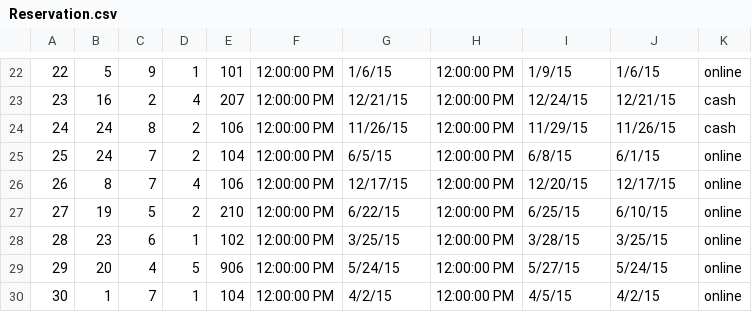
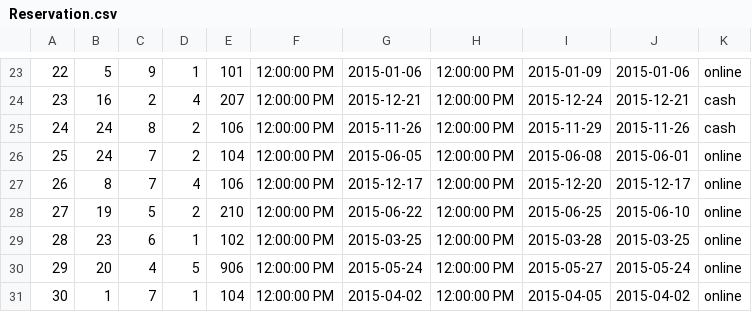
Before and after one commit to minhhuy11022000/Hotel-Management-System, a CSV file: Reservation.csv, drawn as a sheet; only a part is shown, gaps mark what is left out; the diff covers the shown part only.

```diff
--- a/Reservation.csv
+++ b/Reservation.csv
@@ -22,9 +23,9 @@
-22,5,9,1,101,12:00:00 PM,1/6/15,12:00:00 PM,1/9/15,1/6/15,online
-23,16,2,4,207,12:00:00 PM,12/21/15,12:00:00 PM,12/24/15,12/21/15,cash
-24,24,8,2,106,12:00:00 PM,11/26/15,12:00:00 PM,11/29/15,11/26/15,cash
-25,24,7,2,104,12:00:00 PM,6/5/15,12:00:00 PM,6/8/15,6/1/15,online
-26,8,7,4,106,12:00:00 PM,12/17/15,12:00:00 PM,12/20/15,12/17/15,online
-27,19,5,2,210,12:00:00 PM,6/22/15,12:00:00 PM,6/25/15,6/10/15,online
-28,23,6,1,102,12:00:00 PM,3/25/15,12:00:00 PM,3/28/15,3/25/15,online
-29,20,4,5,906,12:00:00 PM,5/24/15,12:00:00 PM,5/27/15,5/24/15,online
-30,1,7,1,104,12:00:00 PM,4/2/15,12:00:00 PM,4/5/15,4/2/15,online
+22,5,9,1,101,12:00:00 PM,2015-01-06,12:00:00 PM,2015-01-09,2015-01-06,online
+23,16,2,4,207,12:00:00 PM,2015-12-21,12:00:00 PM,2015-12-24,2015-12-21,cash
+24,24,8,2,106,12:00:00 PM,2015-11-26,12:00:00 PM,2015-11-29,2015-11-26,cash
+25,24,7,2,104,12:00:00 PM,2015-06-05,12:00:00 PM,2015-06-08,2015-06-01,online
+26,8,7,4,106,12:00:00 PM,2015-12-17,12:00:00 PM,2015-12-20,2015-12-17,online
+27,19,5,2,210,12:00:00 PM,2015-06-22,12:00:00 PM,2015-06-25,2015-06-10,online
+28,23,6,1,102,12:00:00 PM,2015-03-25,12:00:00 PM,2015-03-28,2015-03-25,online
+29,20,4,5,906,12:00:00 PM,2015-05-24,12:00:00 PM,2015-05-27,2015-05-24,online
+30,1,7,1,104,12:00:00 PM,2015-04-02,12:00:00 PM,2015-04-05,2015-04-02,online
```
Also changed, not shown: 1 added row and 63 edited cells elsewhere in this file, 2 other files.
